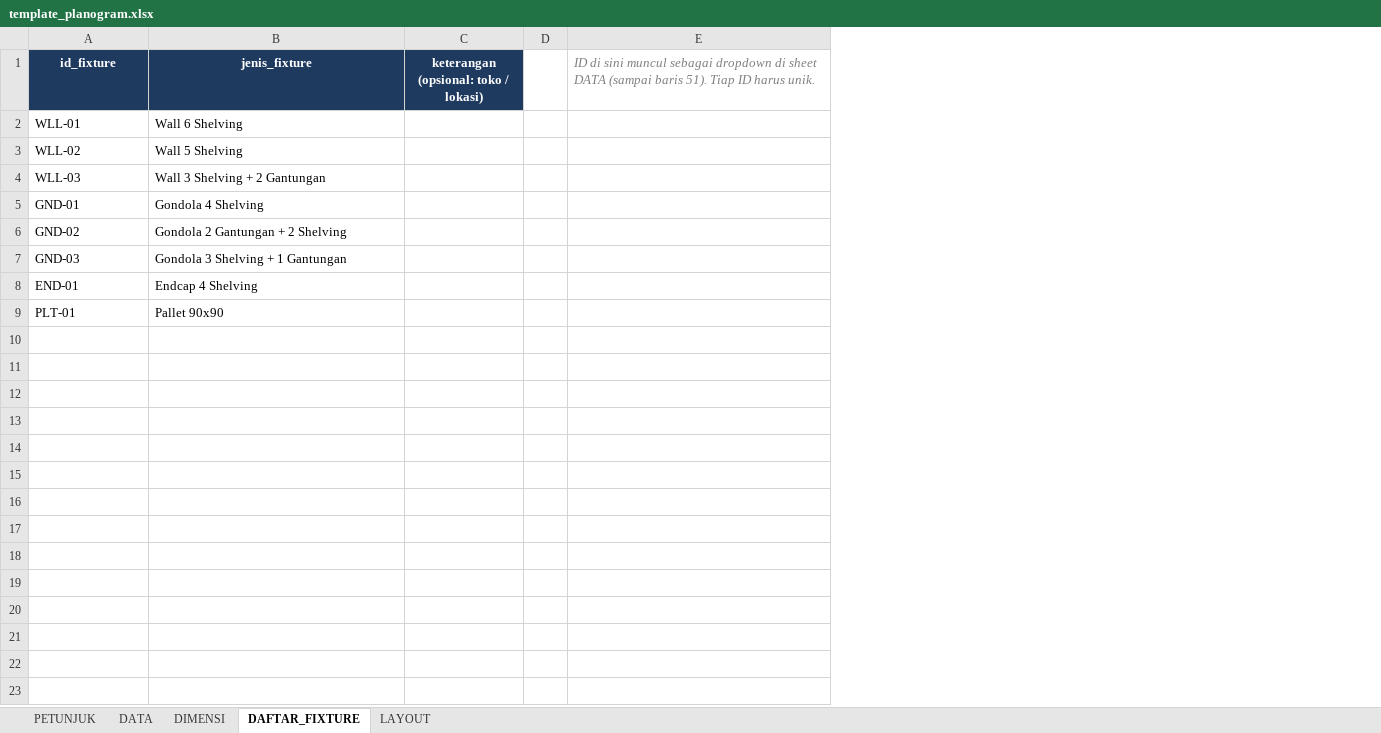
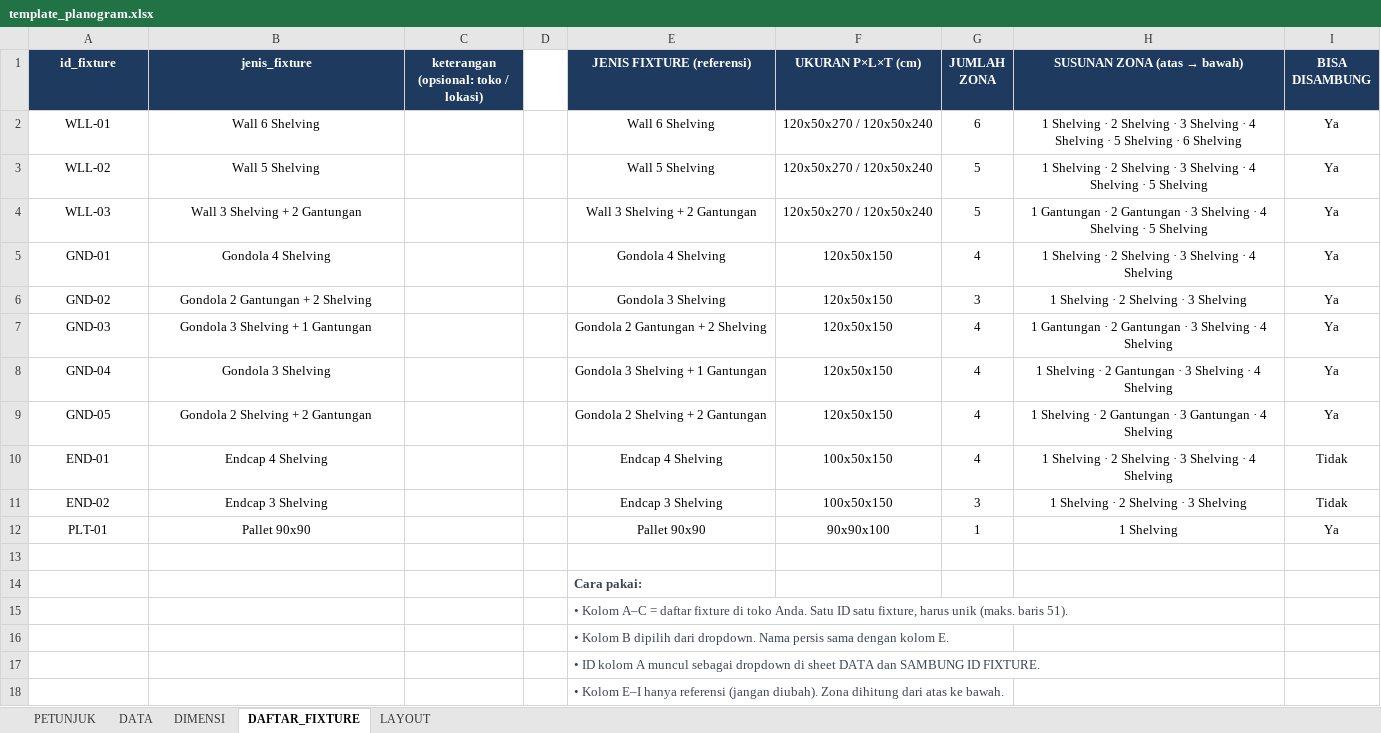
Before and after one commit to eriehermawan-hci/Testing-Erie, an Excel workbook: template_planogram.xlsx, sheet DAFTAR_FIXTURE, drawn as a sheet; values as stored, in another font and other column widths than the file's, no borders; conditional formats not drawn; removed rows and columns are numbered as before the commit, all else as after; the diff names each change by its address in the sheet, - before the commit and + after, or states it on an @@ line.

```diff
--- a/template_planogram.xlsx (sheet DAFTAR_FIXTURE)
+++ b/template_planogram.xlsx (sheet DAFTAR_FIXTURE)
-column E, row 1: ID di sini muncul sebagai dropdown di sheet DATA (sampai baris 51). Tiap ID harus unik.
+column E (JENIS FIXTURE (referensi)), rows 2-7: Wall 6 Shelving | Wall 5 Shelving | Wall 3 Shelving + 2 Gantungan | Gondola 4 Shelving | Gondola 3 Shelving | Gondola 2 Gantungan + 2 Shelving; row 10: Endcap 4 Shelving; row 12: Pallet 90x90
+column F (UKURAN P×L×T (cm)), rows 2-7: 120x50x270 / 120x50x240 | 120x50x270 / 120x50x240 | 120x50x270 / 120x50x240 | 120x50x150 | 120x50x150 | 120x50x150; row 10: 100x50x150; row 12: 90x90x100
+column G (JUMLAH ZONA), rows 2-7: 6 | 5 | 5 | 4 | 3 | 4; row 10: 4; row 12: 1
+column H (SUSUNAN ZONA (atas → bawah)), rows 2-7: 1 Shelving · 2 Shelving · 3 Shelving · 4 Shelving · 5 Shelving · 6 Shelving | 1 Shelving · 2 Shelving · 3 Shelving · 4 Shelving · 5 Shelving | 1 Gantungan · 2 Gantungan · 3 Shelving · 4 Shelving · 5 Shelving | 1 Shelving · 2 Shelving · 3 Shelving · 4 Shelving | 1 Shelving · 2 Shelving · 3 Shelving | 1 Gantungan · 2 Gantungan · 3 Shelving · 4 Shelving; row 10: 1 Shelving · 2 Shelving · 3 Shelving · 4 Shelving; row 12: 1 Shelving
+column I (BISA DISAMBUNG), rows 2-7: all Ya; row 10: Tidak; row 12: Ya
-A2:B7 alignment: left
+A2:B7 alignment: center
+row 8: GND-04 | Gondola 3 Shelving |  |  | Gondola 3 Shelving + 1 Gantungan | 120x50x150 | 4 | 1 Shelving · 2 Gantungan · 3 Shelving · 4 Shelving | Ya
+row 9: GND-05 | Gondola 2 Shelving + 2 Gantungan |  |  | Gondola 2 Shelving + 2 Gantungan | 120x50x150 | 4 | 1 Shelving · 2 Gantungan · 3 Gantungan · 4 Shelving | Ya
-A10:B10 alignment: left
+A10:B10 alignment: center
+row 11: END-02 | Endcap 3 Shelving |  |  | Endcap 3 Shelving | 100x50x150 | 3 | 1 Shelving · 2 Shelving · 3 Shelving | Tidak
-A12:B12 alignment: left
+A12:B12 alignment: center
+row 13: (empty)
+row 14:  |  |  |  | Cara pakai:
+row 15:  |  |  |  | • Kolom A–C = daftar fixture di toko Anda. Satu ID satu fixture, harus unik (maks. baris 51).
+row 16:  |  |  |  | • Kolom B dipilih dari dropdown. Nama persis sama dengan kolom E.
+row 17:  |  |  |  | • ID kolom A muncul sebagai dropdown di sheet DATA dan SAMBUNG ID FIXTURE.
+row 18:  |  |  |  | • Kolom E–I hanya referensi (jangan diubah). Zona dihitung dari atas ke bawah.
```
Also changed, not shown: data_planogram_terisi.xlsx.
